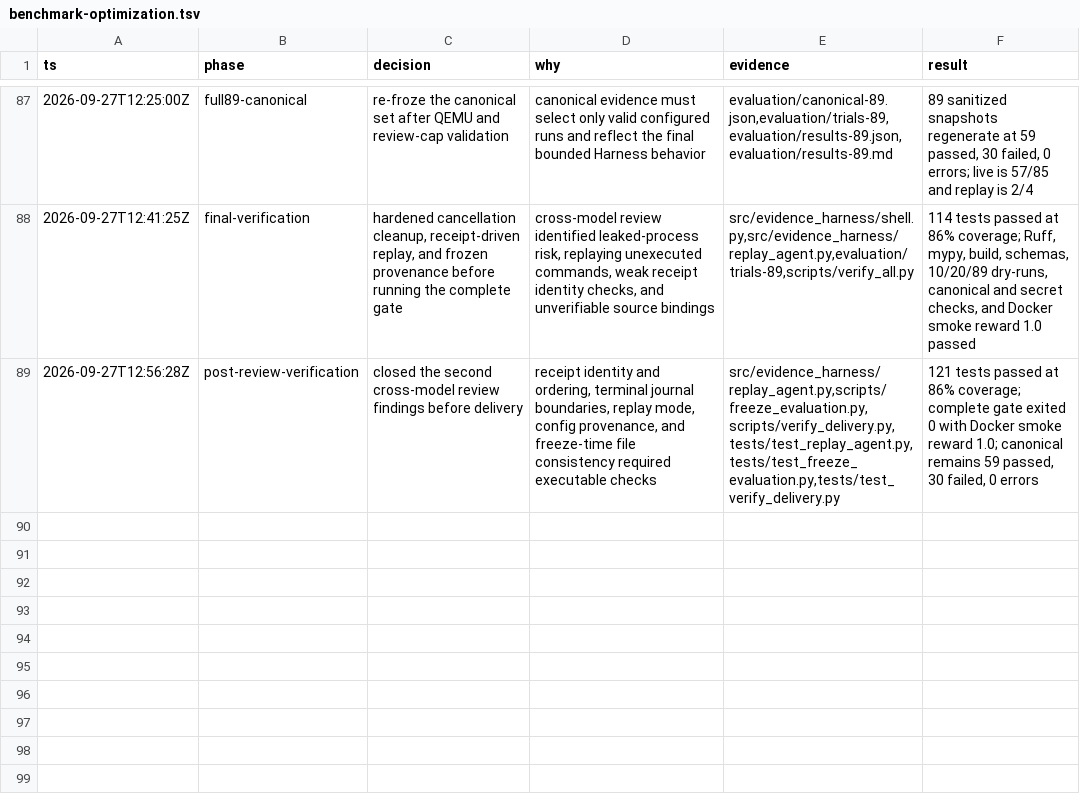
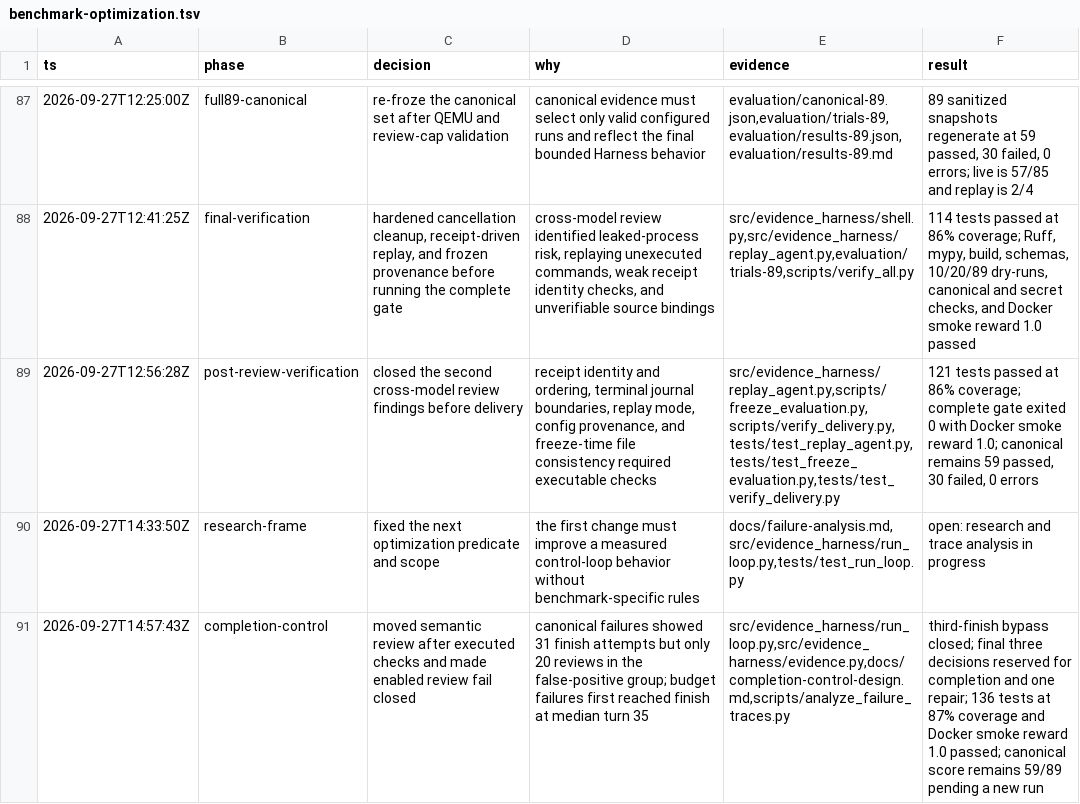
Before and after one commit to Duang777/Dharness, a TSV file: .audit/benchmark-optimization.tsv, drawn as a sheet; only a part is shown, gaps mark what is left out; the diff names each change by its address in the sheet, - before the commit and + after, or states it on an @@ line.

Commit message:
Harden receipt-aware completion control

```diff
--- a/.audit/benchmark-optimization.tsv
+++ b/.audit/benchmark-optimization.tsv
+row 90: 2026-09-27T14:33:50Z | research-frame | fixed the next optimization predicate and scope | the first change must improve a measured control-loop behavior without benchmark-specific rules | docs/failure-analysis.md,src/evidence_harness/run_loop.py,tests/test_run_loop.py | open: research and trace analysis in progress
+row 91: 2026-09-27T14:57:43Z | completion-control | moved semantic review after executed checks and made enabled review fail closed | canonical failures showed 31 finish attempts but only 20 reviews in the false-positive group; budget failures first reached finish at median turn 35 | src/evidence_harness/run_loop.py,src/evidence_harness/evidence.py,docs/completion-control-design.md,scripts/analyze_failure_traces.py | third-finish bypass closed; final three decisions reserved for completion and one repair; 136 tests at 87% coverage and Docker smoke reward 1.0 passed; canonical score remains 59/89 pending a new run
```
Also changed, not shown: 13 other files.
